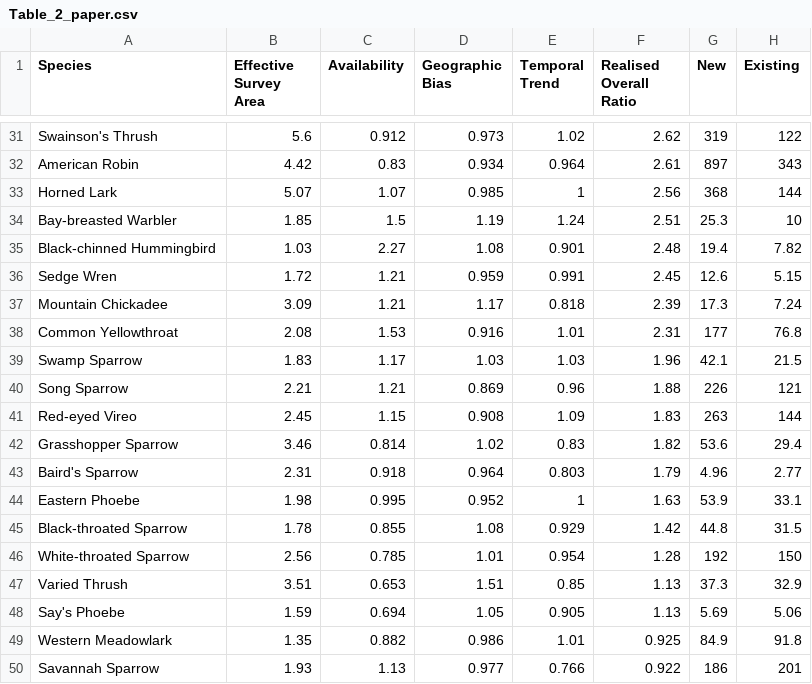
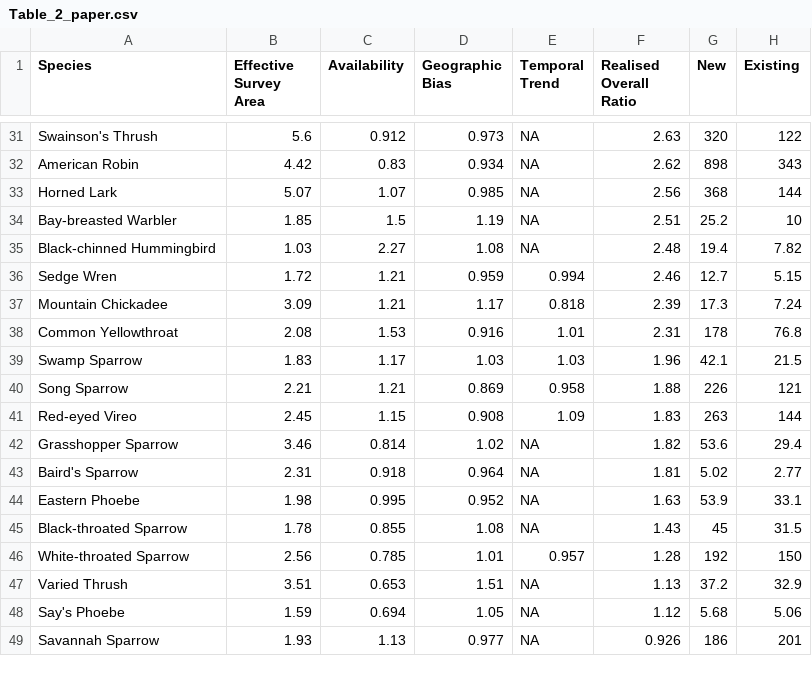
Before and after one commit to AdamCSmithCWS/PIF_population_estimates, a CSV file: Table_2_paper.csv, drawn as a sheet; only a part is shown, gaps mark what is left out; removed rows and columns are numbered as before the commit, all else as after; the diff covers the shown part only; the diff names each change by its address in the sheet, - before the commit and + after, or states it on an @@ line.

```diff
--- a/Table_2_paper.csv
+++ b/Table_2_paper.csv
-E31 (Temporal Trend): 1.02
+E31 (Temporal Trend): NA
-F31 (Realised Overall Ratio): 2.62
+F31 (Realised Overall Ratio): 2.63
-G31 (New): 319
+G31 (New): 320
-E32 (Temporal Trend): 0.964
+E32 (Temporal Trend): NA
-F32 (Realised Overall Ratio): 2.61
+F32 (Realised Overall Ratio): 2.62
-G32 (New): 897
+G32 (New): 898
-E33 (Temporal Trend): 1
+E33 (Temporal Trend): NA
-E34 (Temporal Trend): 1.24
+E34 (Temporal Trend): NA
-G34 (New): 25.3
+G34 (New): 25.2
-E35 (Temporal Trend): 0.901
+E35 (Temporal Trend): NA
-E36 (Temporal Trend): 0.991
+E36 (Temporal Trend): 0.994
-F36 (Realised Overall Ratio): 2.45
+F36 (Realised Overall Ratio): 2.46
-G36 (New): 12.6
+G36 (New): 12.7
-G38 (New): 177
+G38 (New): 178
-E40 (Temporal Trend): 0.96
+E40 (Temporal Trend): 0.958
-E42 (Temporal Trend): 0.83
+E42 (Temporal Trend): NA
-E43 (Temporal Trend): 0.803
+E43 (Temporal Trend): NA
-F43 (Realised Overall Ratio): 1.79
+F43 (Realised Overall Ratio): 1.81
-G43 (New): 4.96
+G43 (New): 5.02
-E44 (Temporal Trend): 1
+E44 (Temporal Trend): NA
-E45 (Temporal Trend): 0.929
+E45 (Temporal Trend): NA
-F45 (Realised Overall Ratio): 1.42
+F45 (Realised Overall Ratio): 1.43
-G45 (New): 44.8
+G45 (New): 45
-E46 (Temporal Trend): 0.954
+E46 (Temporal Trend): 0.957
-E47 (Temporal Trend): 0.85
+E47 (Temporal Trend): NA
-G47 (New): 37.3
+G47 (New): 37.2
-E48 (Temporal Trend): 0.905
+E48 (Temporal Trend): NA
-F48 (Realised Overall Ratio): 1.13
+F48 (Realised Overall Ratio): 1.12
-G48 (New): 5.69
+G48 (New): 5.68
-row 49: Western Meadowlark | 1.35 | 0.882 | 0.986 | 1.01 | 0.925 | 84.9 | 91.8
-E49 (Temporal Trend): 0.766
+E49 (Temporal Trend): NA
-F49 (Realised Overall Ratio): 0.922
+F49 (Realised Overall Ratio): 0.926
```
Also changed, not shown: 4 added rows, 3 removed rows and 62 edited cells elsewhere in this file, final_figures/trend_effect_summaries.csv, final_figures/usa_canada_comparison_eBird_existing_w_EDR.csv, 12 other files.
